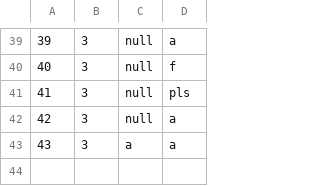
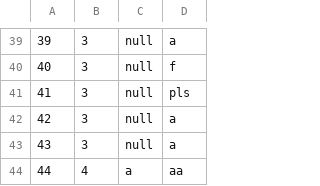
Before and after one commit to callistachang/MOBLIMA, a CSV file: database/reviewdata.csv, drawn as a sheet; only a part is shown, gaps mark what is left out.

```diff
--- a/database/reviewdata.csv
+++ b/database/reviewdata.csv
@@ -42,2 +42,3 @@
 42,3,null,a,
-43,3,a,a,
+43,3,null,a,
+44,4,a,aa,
```
Also changed, not shown: bin/moviedata.csv, database/moviedata.csv, 18 other files.
